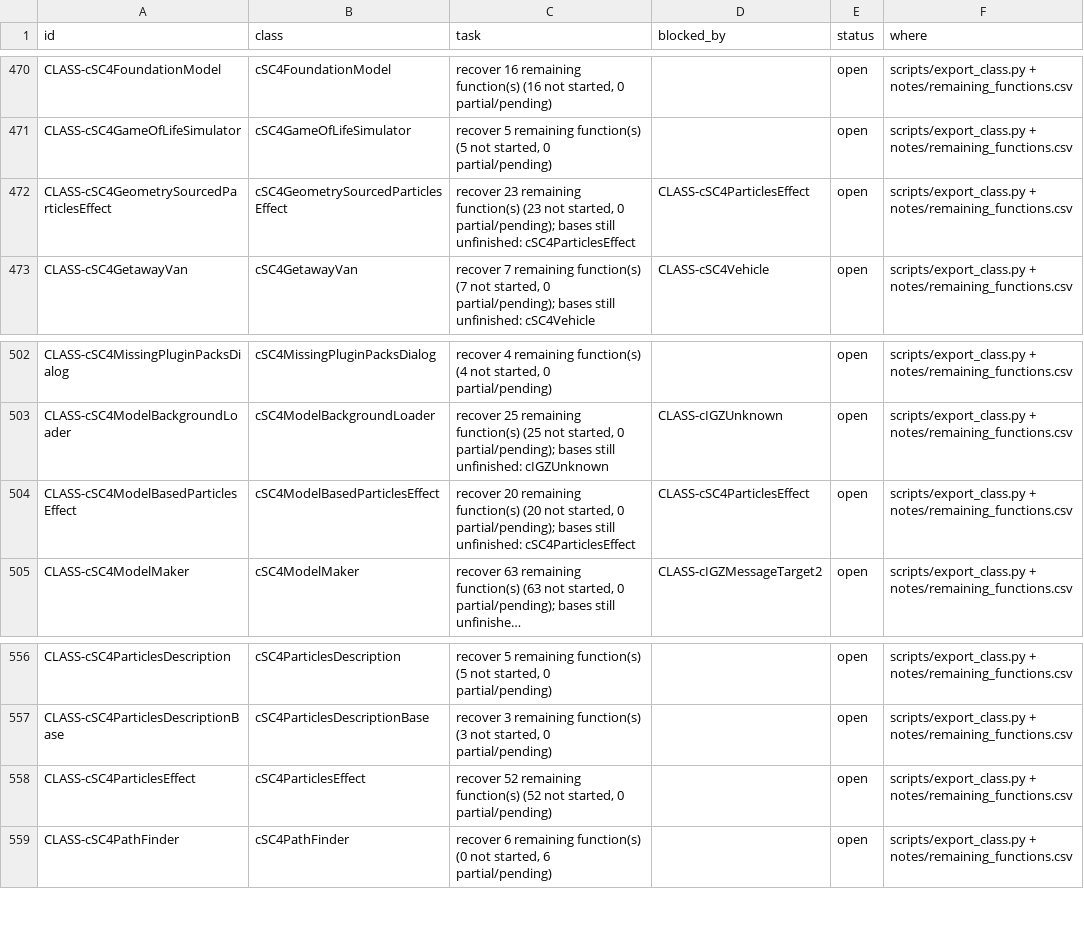
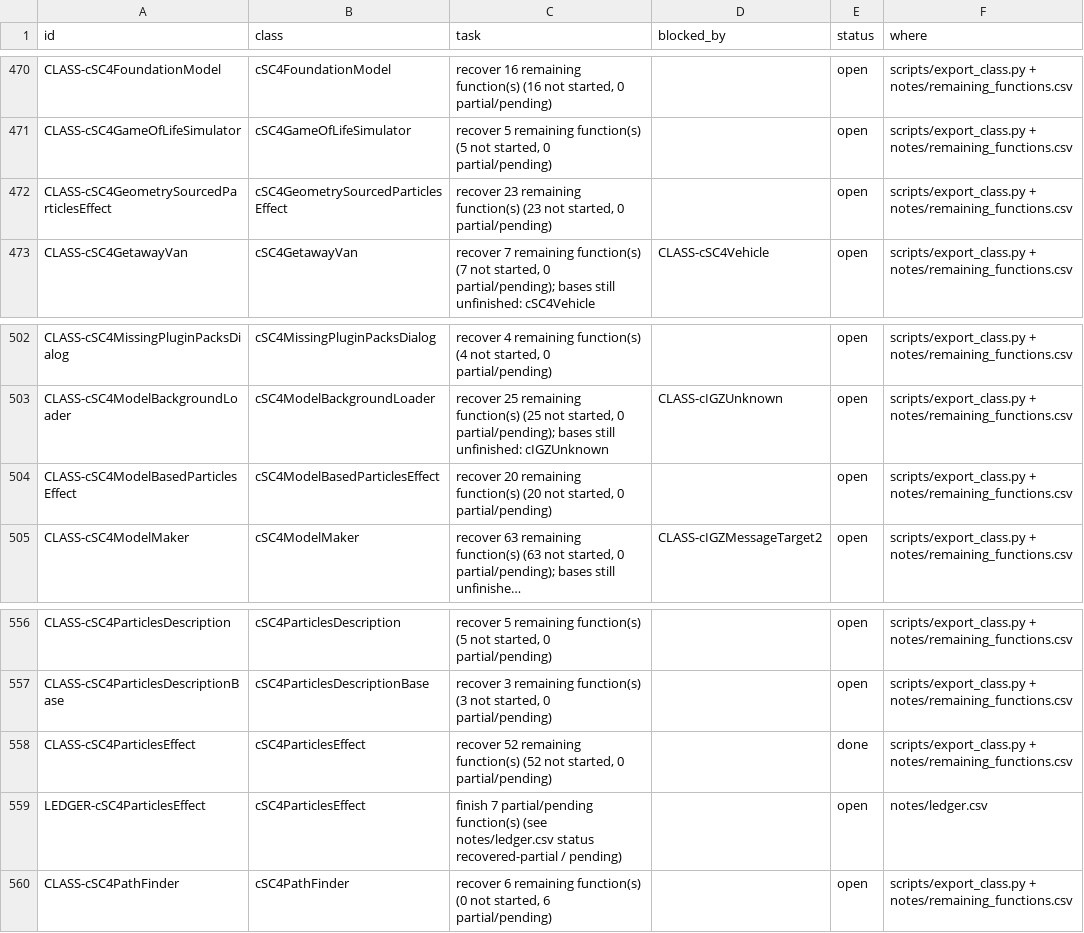
Before and after one commit to CadenKalez/DeSCAi4, a CSV file: notes/todo.csv, drawn as a sheet; only a part is shown, gaps mark what is left out; long unchanged cells end in …; the diff names each change by its address in the sheet, - before the commit and + after, or states it on an @@ line.

Commit message:
cSC4ParticlesEffect: emission, physics and rendering (54 recovered, 7 partial, test)
0x1005f3016.. - the particle effect: Start/Stop with their walk and city-side delays, the three
emission modes with the ceil'd rate, 1/15 s steps and fractional accumulator, particle creation and
init, the normal and extra physics steps, tractor and terrain forces, building collision, the ARGB8 /
ARGB32 ProcessParticle geometry with the PackedColorByte quirk (0.5 -> 128, 1.0 -> 255, 2.0 -> 254),
and RenderActiveParticles through the primitive pool plus its vertex-buffer sibling.

Layout matches the binary: sizeof 0x280, description 0x278, particle 0x44, timed-effect/tractor
records 0x20, all static_asserted. Seven partials carry their reasons (attractor ground query,
description layout inference, vertex-buffer seam, tractor array inference, terrain effect maps,
occupant enumeration, effects-manager trigger). Ten I*Host seams added to docs/SEAMS.md.

```diff
--- a/notes/todo.csv
+++ b/notes/todo.csv
-C472 (task): …started, 0 partial/pending); bases still unfinished: cSC4ParticlesEffect
+C472 (task): …started, 0 partial/pending)
-D472 (blocked_by): CLASS-cSC4ParticlesEffect
+D472 (blocked_by): (empty)
-C504 (task): …started, 0 partial/pending); bases still unfinished: cSC4ParticlesEffect
+C504 (task): …started, 0 partial/pending)
-D504 (blocked_by): CLASS-cSC4ParticlesEffect
+D504 (blocked_by): (empty)
-E558 (status): open
+E558 (status): done
+row 559: LEDGER-cSC4ParticlesEffect | cSC4ParticlesEffect | finish 7 partial/pending function(s) (see notes/ledger.csv status recovered-partial / pending) |  | open | notes/ledger.csv
```
Also changed, not shown: 8 other files.
